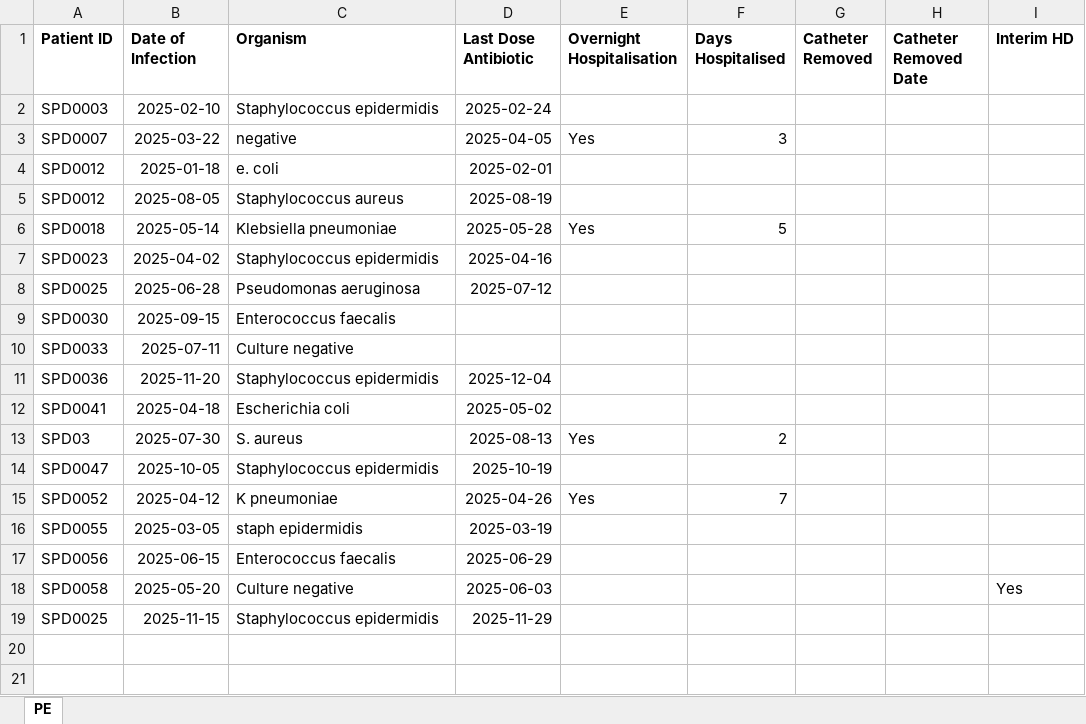
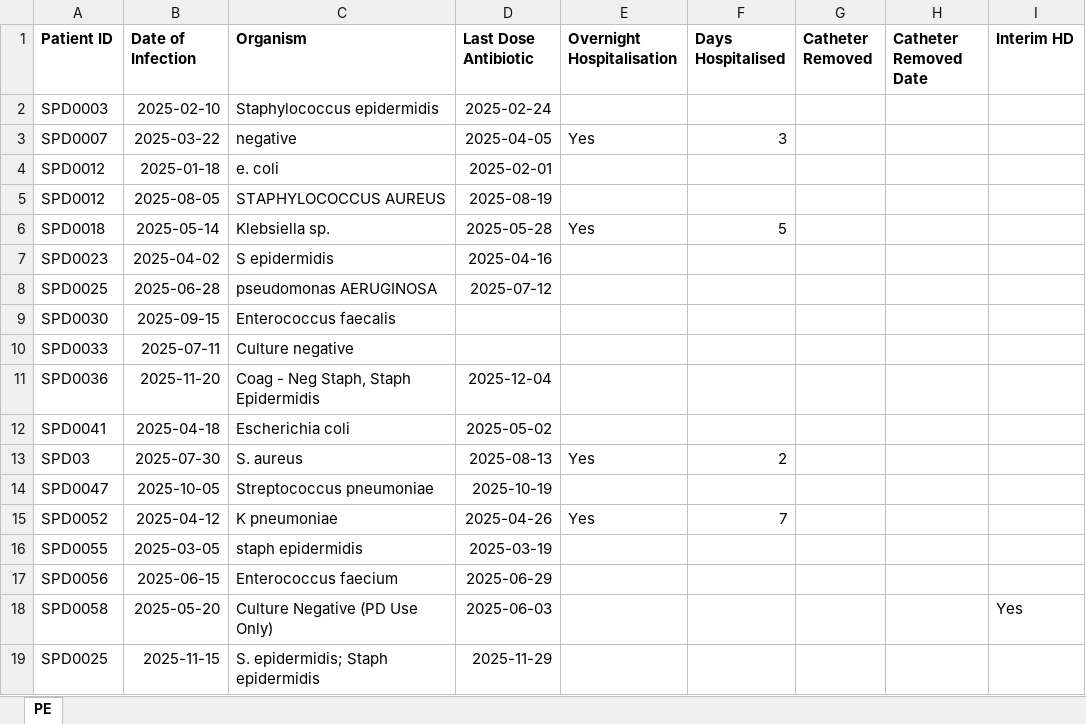
Before and after one commit to ernestcaballero/peRidial, an Excel workbook: inst/extdata/pe_2025_messy.xlsx, sheet PE, drawn as a sheet; only a part is shown; values as stored, in another font and other column widths than the file's, no borders; the diff names each change by its address in the sheet, - before the commit and + after, or states it on an @@ line.

Commit message:
edited messy synthetic data

```diff
--- a/inst/extdata/pe_2025_messy.xlsx (sheet PE)
+++ b/inst/extdata/pe_2025_messy.xlsx (sheet PE)
-C5 (Organism): Staphylococcus aureus
+C5 (Organism): STAPHYLOCOCCUS AUREUS
-C6 (Organism): Klebsiella pneumoniae
+C6 (Organism): Klebsiella sp.
-C7 (Organism): Staphylococcus epidermidis
+C7 (Organism): S epidermidis
-C8 (Organism): Pseudomonas aeruginosa
+C8 (Organism): pseudomonas AERUGINOSA
-C11 (Organism): Staphylococcus epidermidis
+C11 (Organism): Coag - Neg Staph, Staph Epidermidis
-C14 (Organism): Staphylococcus epidermidis
+C14 (Organism): Streptococcus pneumoniae
-C17 (Organism): Enterococcus faecalis
+C17 (Organism): Enterococcus faecium
-C18 (Organism): Culture negative
+C18 (Organism): Culture Negative (PD Use Only)
-C19 (Organism): Staphylococcus epidermidis
+C19 (Organism): S. epidermidis; Staph epidermidis
```
